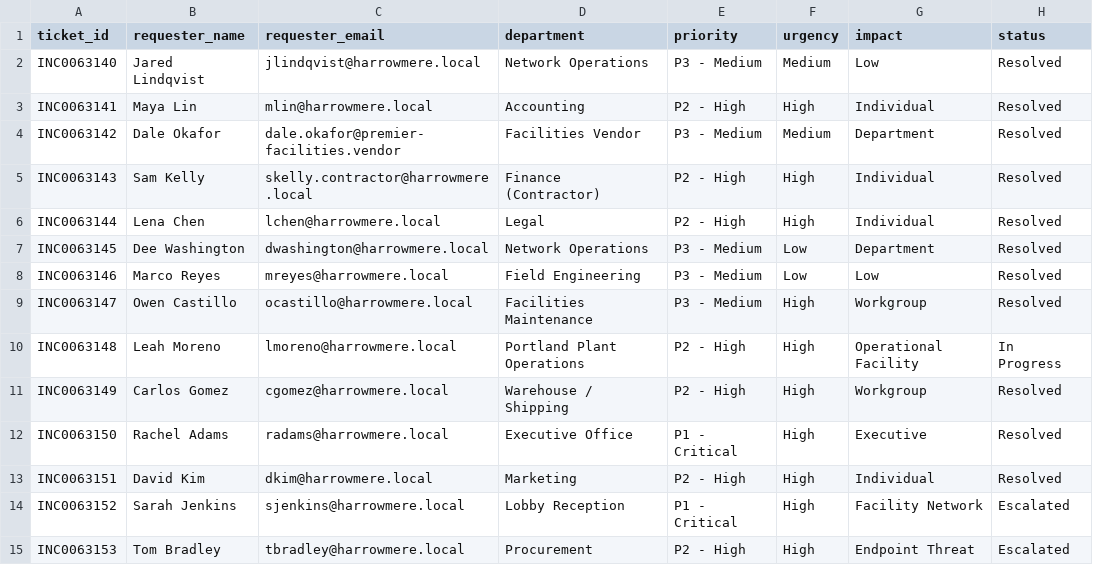
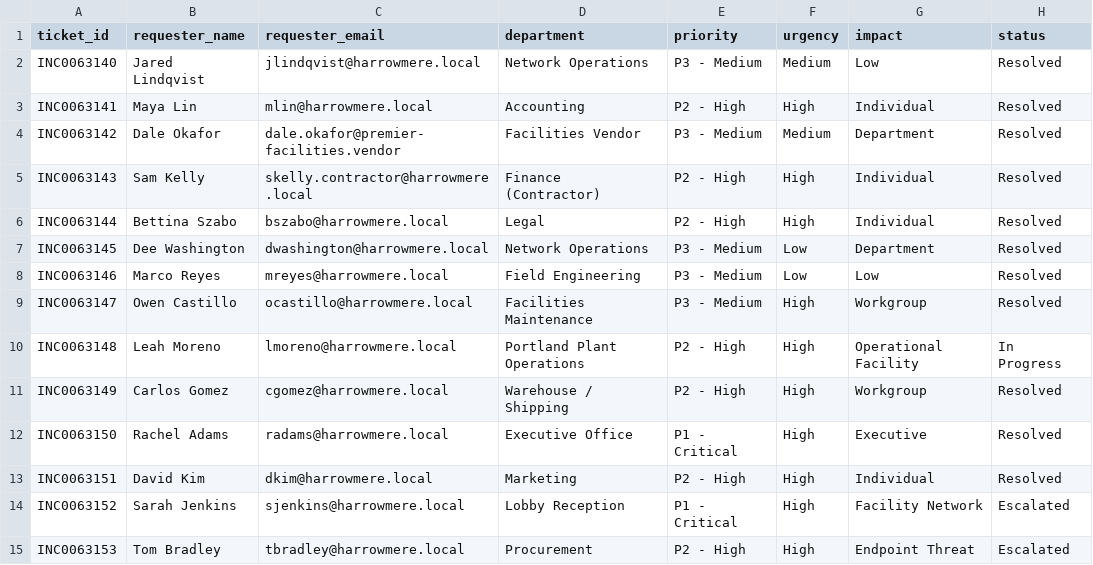
Before and after one commit to cwarloe/learning-narrative-kit, a CSV file: docs/portland-desk/artifacts/tickets.csv, drawn as a sheet; only a part is shown; the diff names each change by its address in the sheet, - before the commit and + after, or states it on an @@ line.

Commit message:
Rename near-duplicate minor characters: Lena Cho -> Bettina Szabo, Avery Chen -> Avery Holloway

```diff
--- a/docs/portland-desk/artifacts/tickets.csv
+++ b/docs/portland-desk/artifacts/tickets.csv
-B6 (requester_name): Lena Chen
+B6 (requester_name): Bettina Szabo
-C6 (requester_email): lchen@harrowmere.local
+C6 (requester_email): bszabo@harrowmere.local
```
Also changed, not shown: 7 other files.
